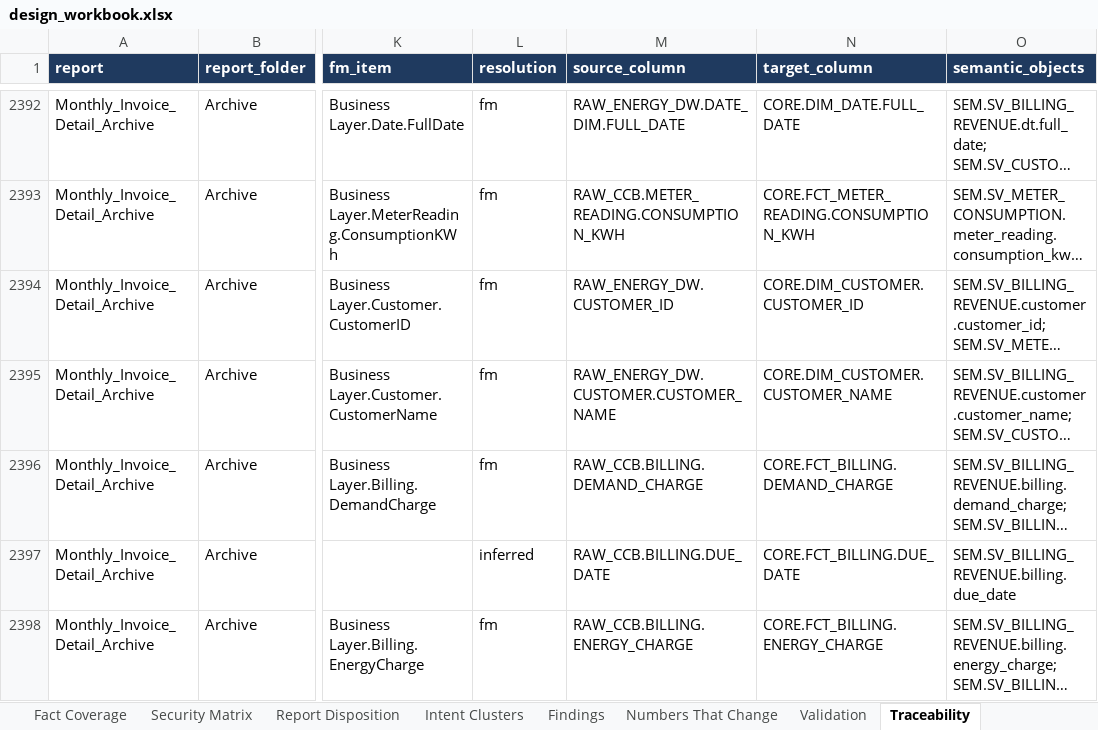
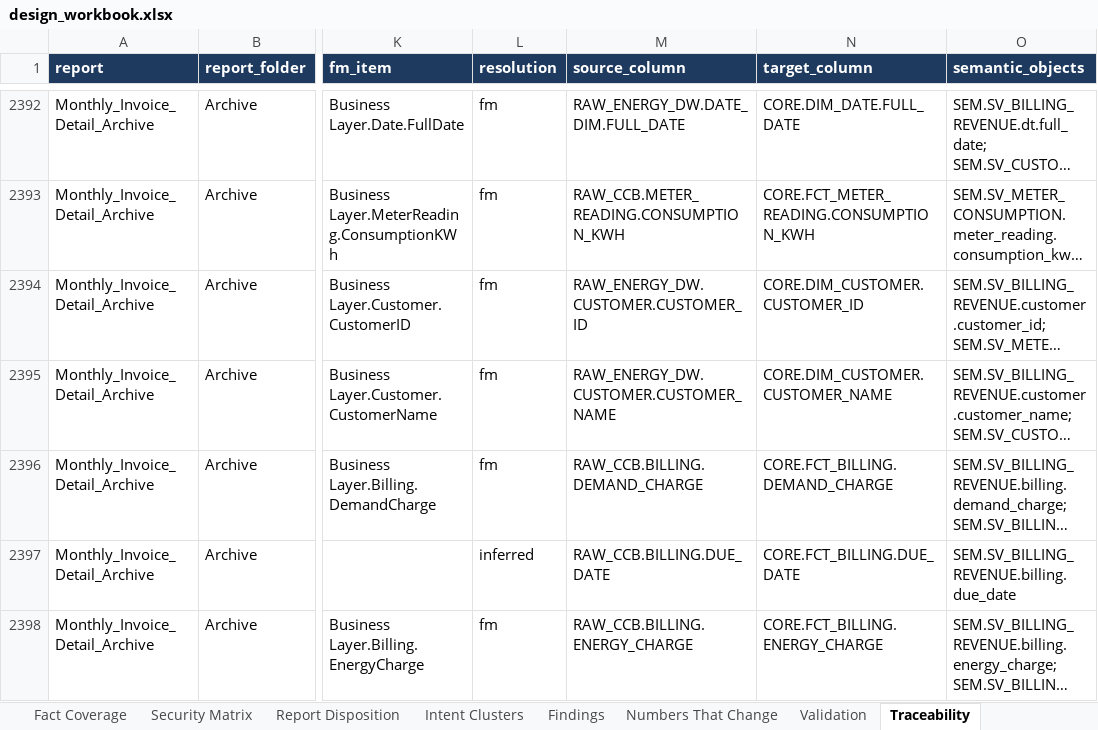
Before and after one commit to CloudKatasani/SemanticLift, an Excel workbook: examples/energy_output/design_workbook.xlsx, sheet Traceability, drawn as a sheet; only a part is shown, gaps mark what is left out; long unchanged cells end in …; values as stored, in another font and other column widths than the file's, no borders; the diff covers the shown part only; the diff names each change by its address in the sheet, - before the commit and + after, or states it on an @@ line.

```diff
--- a/examples/energy_output/design_workbook.xlsx (sheet Traceability)
+++ b/examples/energy_output/design_workbook.xlsx (sheet Traceability)
-M2394 (source_column): RAW_ENERGY_DW.CUSTOMER_ID
+M2394 (source_column): RAW_ENERGY_DW.CUSTOMER.CUSTOMER_ID
```
Also changed, not shown: 183 edited cells elsewhere in this sheet, sheet Column Mapping, 20 other files.
